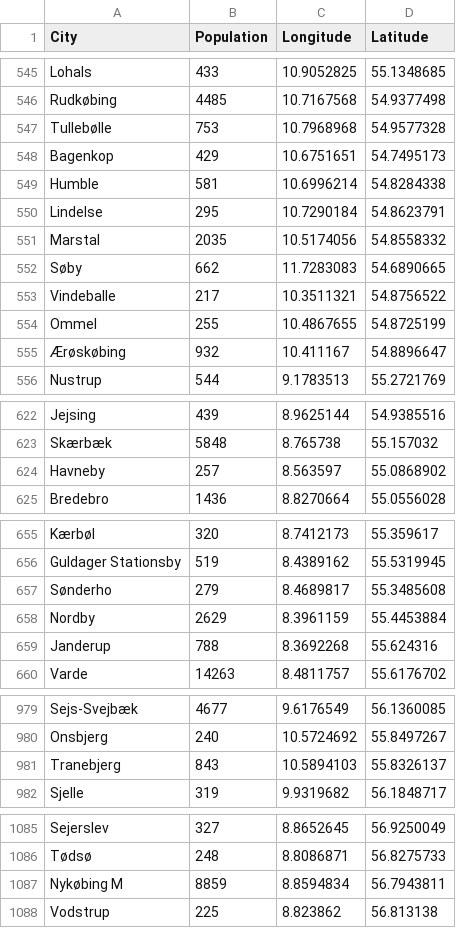
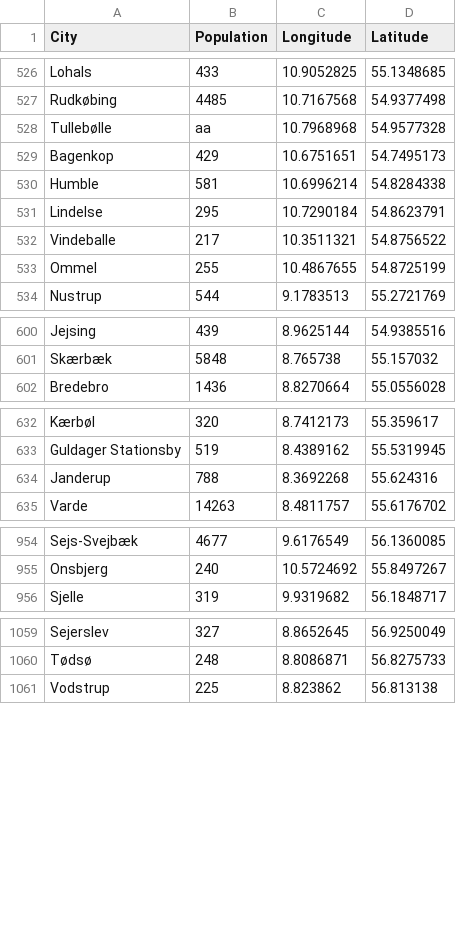
Before and after one commit to SmartEVP8/SmartEV, a CSV file: data/CityInfo.csv, drawn as a sheet; only a part is shown, gaps mark what is left out; the diff covers the shown part only.

```diff
--- a/data/CityInfo.csv
+++ b/data/CityInfo.csv
@@ -546,3 +527,3 @@ Lohals,433,10.9052825,55.1348685
 Rudkøbing,4485,10.7167568,54.9377498
-Tullebølle,753,10.7968968,54.9577328
+Tullebølle,aa,10.7968968,54.9577328
 Bagenkop,429,10.6751651,54.7495173
@@ -550,7 +531,4 @@ Humble,581,10.6996214,54.8284338
 Lindelse,295,10.7290184,54.8623791
-Marstal,2035,10.5174056,54.8558332
-Søby,662,11.7283083,54.6890665
 Vindeballe,217,10.3511321,54.8756522
 Ommel,255,10.4867655,54.8725199
-Ærøskøbing,932,10.411167,54.8896647
 Nustrup,544,9.1783513,55.2721769
@@ -623,3 +601,2 @@ Jejsing,439,8.9625144,54.9385516
 Skærbæk,5848,8.765738,55.157032
-Havneby,257,8.563597,55.0868902
 Bredebro,1436,8.8270664,55.0556028
@@ -656,4 +633,2 @@ Kærbøl,320,8.7412173,55.359617
 Guldager Stationsby,519,8.4389162,55.5319945
-Sønderho,279,8.4689817,55.3485608
-Nordby,2629,8.3961159,55.4453884
 Janderup,788,8.3692268,55.624316
@@ -980,3 +955,2 @@ Sejs-Svejbæk,4677,9.6176549,56.1360085
 Onsbjerg,240,10.5724692,55.8497267
-Tranebjerg,843,10.5894103,55.8326137
 Sjelle,319,9.9319682,56.1848717
@@ -1086,3 +1060,2 @@ Sejerslev,327,8.8652645,56.9250049
 Tødsø,248,8.8086871,56.8275733
-Nykøbing M,8859,8.8594834,56.7943811
 Vodstrup,225,8.823862,56.813138
```
Also changed, not shown: 22 removed rows elsewhere in this file.
